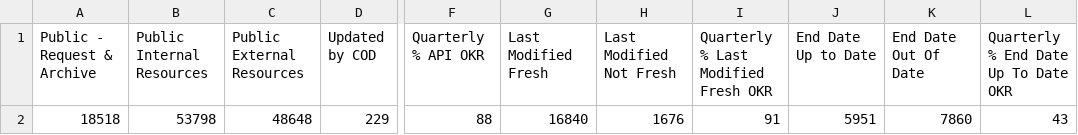
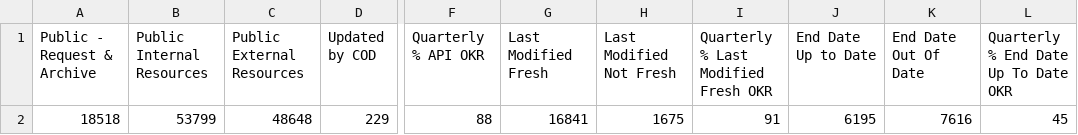
Before and after one commit to OCHA-DAP/hdx-analysis-scripts, a CSV file: org_stats/total_stats.csv, drawn as a sheet; only a part is shown, gaps mark what is left out; the diff names each change by its address in the sheet, - before the commit and + after, or states it on an @@ line.

```diff
--- a/org_stats/total_stats.csv
+++ b/org_stats/total_stats.csv
-B2 (Public Internal Resources): 53798
+B2 (Public Internal Resources): 53799
-G2 (Last Modified Fresh): 16840
+G2 (Last Modified Fresh): 16841
-H2 (Last Modified Not Fresh): 1676
+H2 (Last Modified Not Fresh): 1675
-J2 (End Date Up to Date): 5951
+J2 (End Date Up to Date): 6195
-K2 (End Date Out Of Date): 7860
+K2 (End Date Out Of Date): 7616
-L2: 43
+L2: 45
```
Also changed, not shown: org_stats/org_stats.csv.
